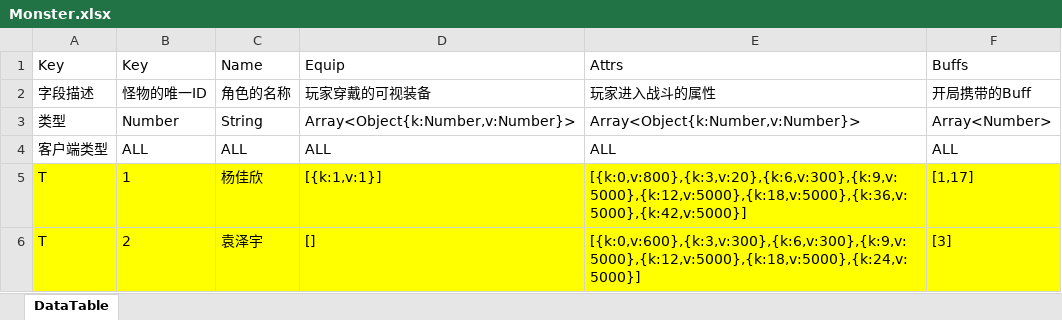
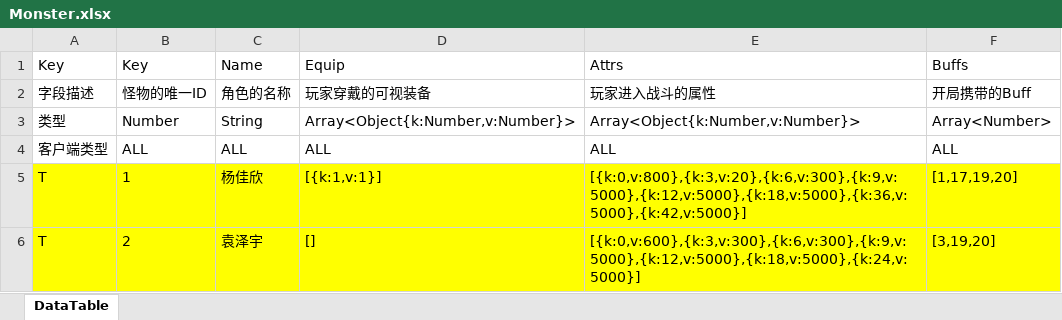
Before and after one commit to yuanzeyv/LittleGame, an Excel workbook: Tool/ExeclToScript/Work/TransXlsxTable/Monster.xlsx, sheet DataTable, drawn as a sheet; values as stored, in another font and other column widths than the file's, no borders; the diff names each change by its address in the sheet, - before the commit and + after, or states it on an @@ line.

```diff
--- a/Tool/ExeclToScript/Work/TransXlsxTable/Monster.xlsx (sheet DataTable)
+++ b/Tool/ExeclToScript/Work/TransXlsxTable/Monster.xlsx (sheet DataTable)
-F5 (Buffs): [1,17]
+F5 (Buffs): [1,17,19,20]
-F6 (Buffs): [3]
+F6 (Buffs): [3,19,20]
```
Also changed, not shown: Tool/ExeclToScript/Work/TransXlsxTable/Buff.xlsx, 15 other files.
